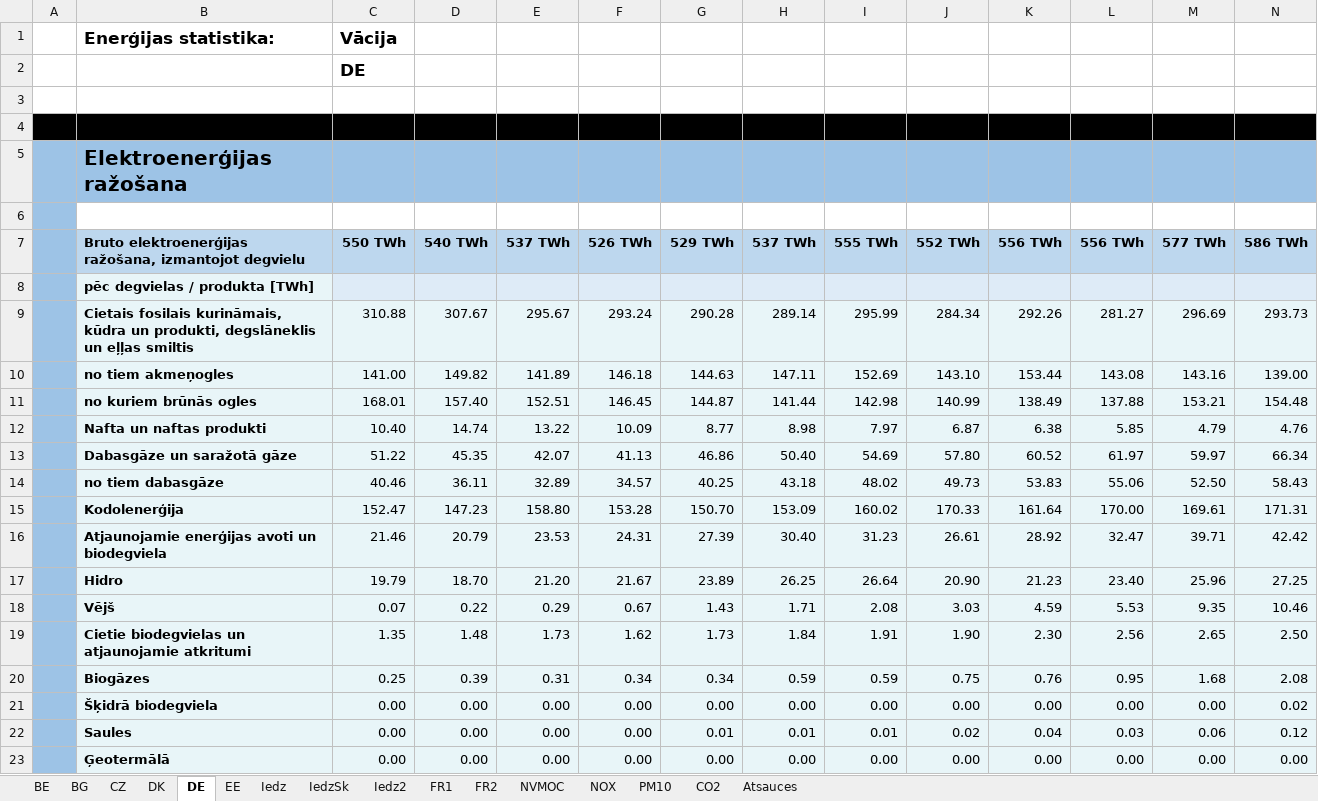
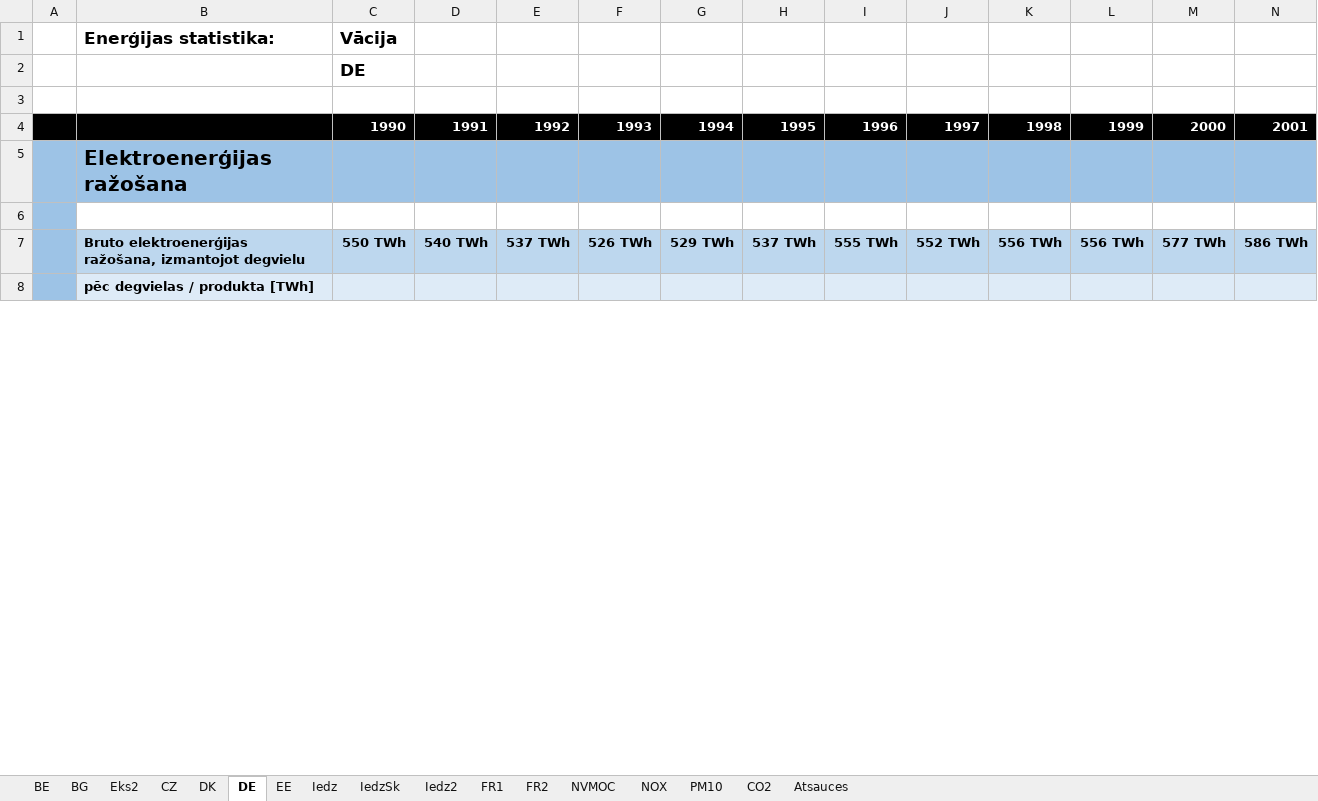
Before and after one commit to diwokin/learningJs, an Excel workbook: eksis/3_DALA_20_21/MSO/Statistika.xlsx, sheet DE, drawn as a sheet; only a part is shown; values as stored, in another font and other column widths than the file's, no borders; removed rows and columns are numbered as before the commit, all else as after; rows hold the shown columns only; the diff covers the shown part only; the diff names each change by its address in the sheet, - before the commit and + after, or states it on an @@ line.

Commit message:
eksis

```diff
--- a/eksis/3_DALA_20_21/MSO/Statistika.xlsx (sheet DE)
+++ b/eksis/3_DALA_20_21/MSO/Statistika.xlsx (sheet DE)
+sheet tab: Eks2
-row 4: (empty)
+row 4:  |  | 1990 | 1991 | 1992 | 1993 | 1994 | 1995 | 1996 | 1997 | 1998 | 1999 | 2000 | 2001
-row 9:  | Cietais fosilais kurināmais, kūdra un produkti, degslāneklis un eļļas smiltis | 310.88 | 307.67 | 295.67 | 293.24 | 290.28 | 289.14 | 295.99 | 284.34 | 292.26 | 281.27 | 296.69 | 293.73
-row 10:  | no tiem akmeņogles | 141.00 | 149.82 | 141.89 | 146.18 | 144.63 | 147.11 | 152.69 | 143.10 | 153.44 | 143.08 | 143.16 | 139.00
-row 11:  | no kuriem brūnās ogles | 168.01 | 157.40 | 152.51 | 146.45 | 144.87 | 141.44 | 142.98 | 140.99 | 138.49 | 137.88 | 153.21 | 154.48
-row 12:  | Nafta un naftas produkti | 10.40 | 14.74 | 13.22 | 10.09 | 8.77 | 8.98 | 7.97 | 6.87 | 6.38 | 5.85 | 4.79 | 4.76
-row 13:  | Dabasgāze un saražotā gāze | 51.22 | 45.35 | 42.07 | 41.13 | 46.86 | 50.40 | 54.69 | 57.80 | 60.52 | 61.97 | 59.97 | 66.34
-row 14:  | no tiem dabasgāze | 40.46 | 36.11 | 32.89 | 34.57 | 40.25 | 43.18 | 48.02 | 49.73 | 53.83 | 55.06 | 52.50 | 58.43
-row 15:  | Kodolenerģija | 152.47 | 147.23 | 158.80 | 153.28 | 150.70 | 153.09 | 160.02 | 170.33 | 161.64 | 170.00 | 169.61 | 171.31
-row 16:  | Atjaunojamie enerģijas avoti un biodegviela | 21.46 | 20.79 | 23.53 | 24.31 | 27.39 | 30.40 | 31.23 | 26.61 | 28.92 | 32.47 | 39.71 | 42.42
-row 17:  | Hidro | 19.79 | 18.70 | 21.20 | 21.67 | 23.89 | 26.25 | 26.64 | 20.90 | 21.23 | 23.40 | 25.96 | 27.25
-row 18:  | Vējš | 0.07 | 0.22 | 0.29 | 0.67 | 1.43 | 1.71 | 2.08 | 3.03 | 4.59 | 5.53 | 9.35 | 10.46
-row 19:  | Cietie biodegvielas un atjaunojamie atkritumi | 1.35 | 1.48 | 1.73 | 1.62 | 1.73 | 1.84 | 1.91 | 1.90 | 2.30 | 2.56 | 2.65 | 2.50
-row 20:  | Biogāzes | 0.25 | 0.39 | 0.31 | 0.34 | 0.34 | 0.59 | 0.59 | 0.75 | 0.76 | 0.95 | 1.68 | 2.08
-row 21:  | Šķidrā biodegviela | 0.00 | 0.00 | 0.00 | 0.00 | 0.00 | 0.00 | 0.00 | 0.00 | 0.00 | 0.00 | 0.00 | 0.02
-row 22:  | Saules | 0.00 | 0.00 | 0.00 | 0.00 | 0.01 | 0.01 | 0.01 | 0.02 | 0.04 | 0.03 | 0.06 | 0.12
-row 23:  | Ģeotermālā | 0.00 | 0.00 | 0.00 | 0.00 | 0.00 | 0.00 | 0.00 | 0.00 | 0.00 | 0.00 | 0.00 | 0.00
```
Also changed, not shown: 22 added rows and 7 removed rows elsewhere in this sheet, sheet BE, sheet BG, charts or pictures, 9 other files.
